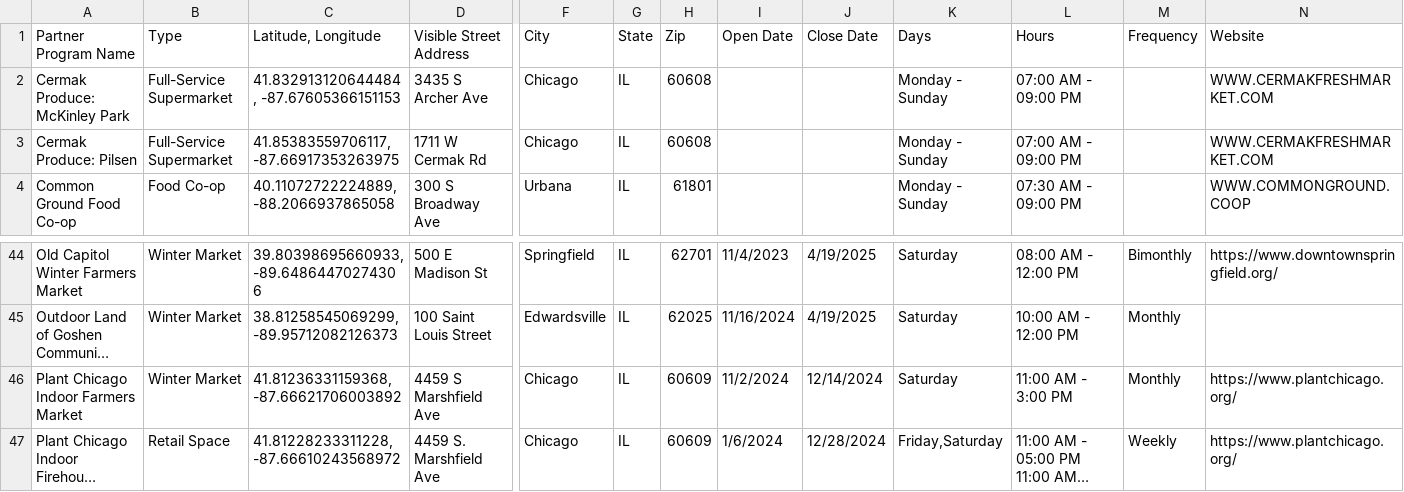
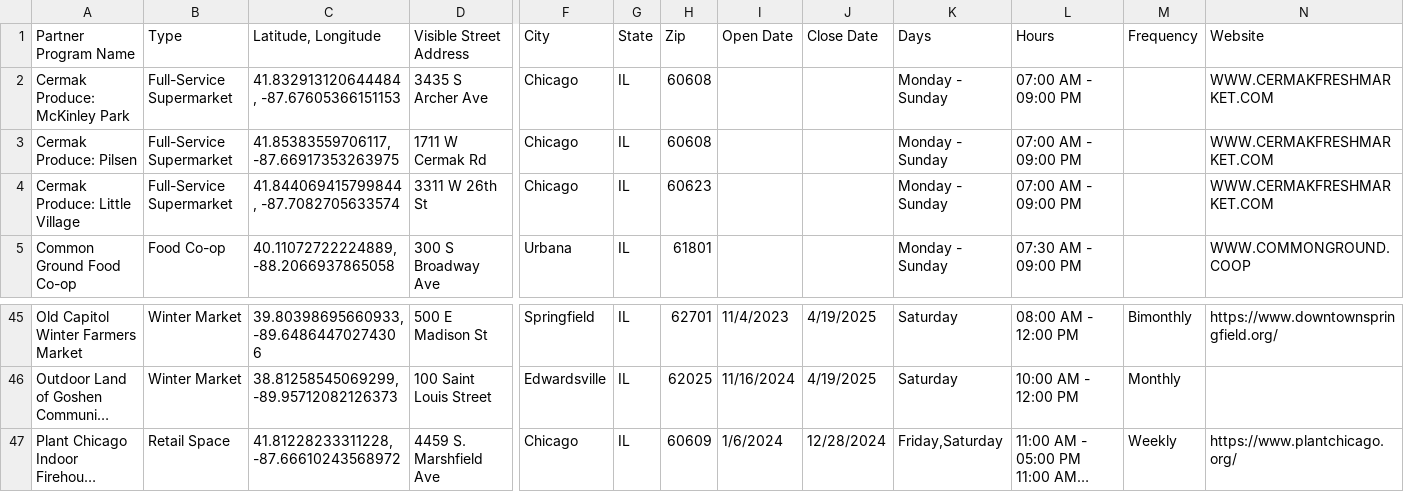
Before and after one commit to Link-Up-IL/website-map, a CSV file: Website Map csv for R - Sheet1.csv, drawn as a sheet; only a part is shown, gaps mark what is left out; long unchanged cells end in …; removed rows and columns are numbered as before the commit, all else as after; rows hold the shown columns only; the diff names each change by its address in the sheet, - before the commit and + after, or states it on an @@ line.

```diff
--- a/Website Map csv for R - Sheet1.csv
+++ b/Website Map csv for R - Sheet1.csv
+row 4: Cermak Produce: Little Village | Full-Service Supermarket | 41.844069415799844, -87.7082705633574 | 3311 W 26th St | Chicago | IL | 60623 |  |  | Monday - Sunday | 07:00 AM - 09:00 PM |  | WWW.CERMAKFRESHMARKET.COM
-row 46: Plant Chicago Indoor Farmers Market | Winter Market | 41.81236331159368, -87.66621706003892 | 4459 S Marshfield Ave | Chicago | IL | 60609 | 11/2/2024 | 12/14/2024 | Saturday | 11:00 AM - 3:00 PM | Monthly | https://www.plantchicago.org/
```
Also changed, not shown: 1 other file.
